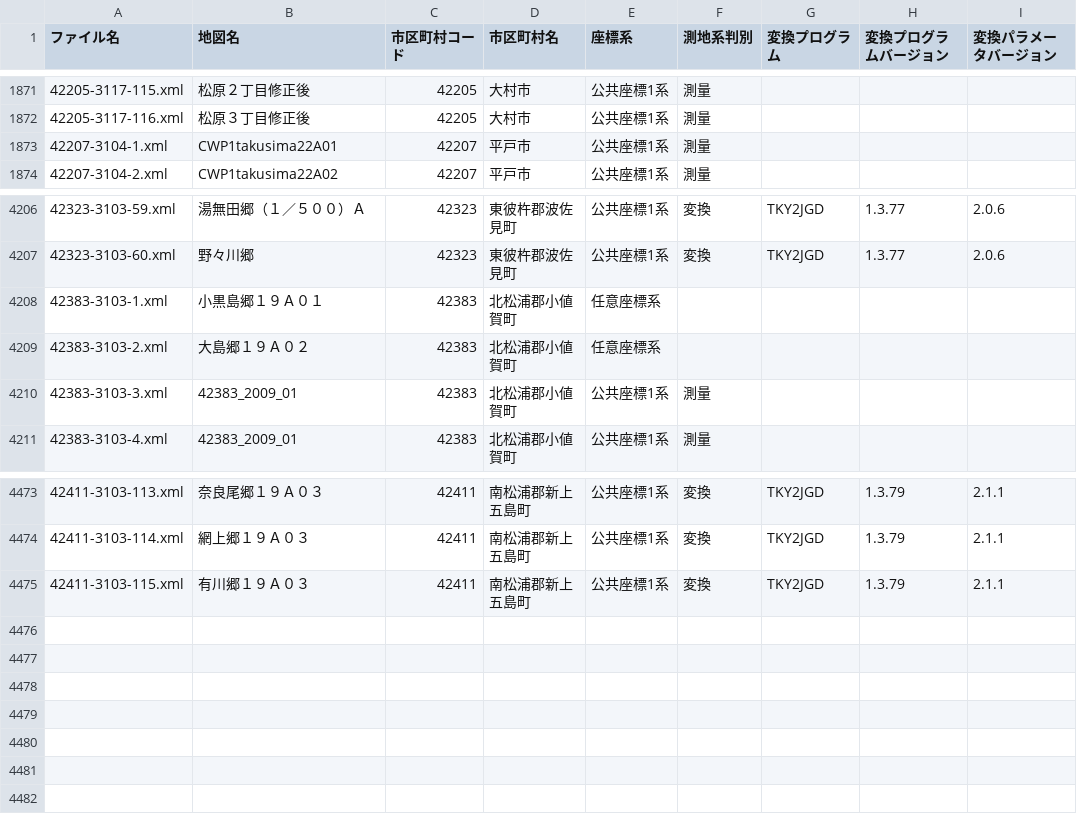
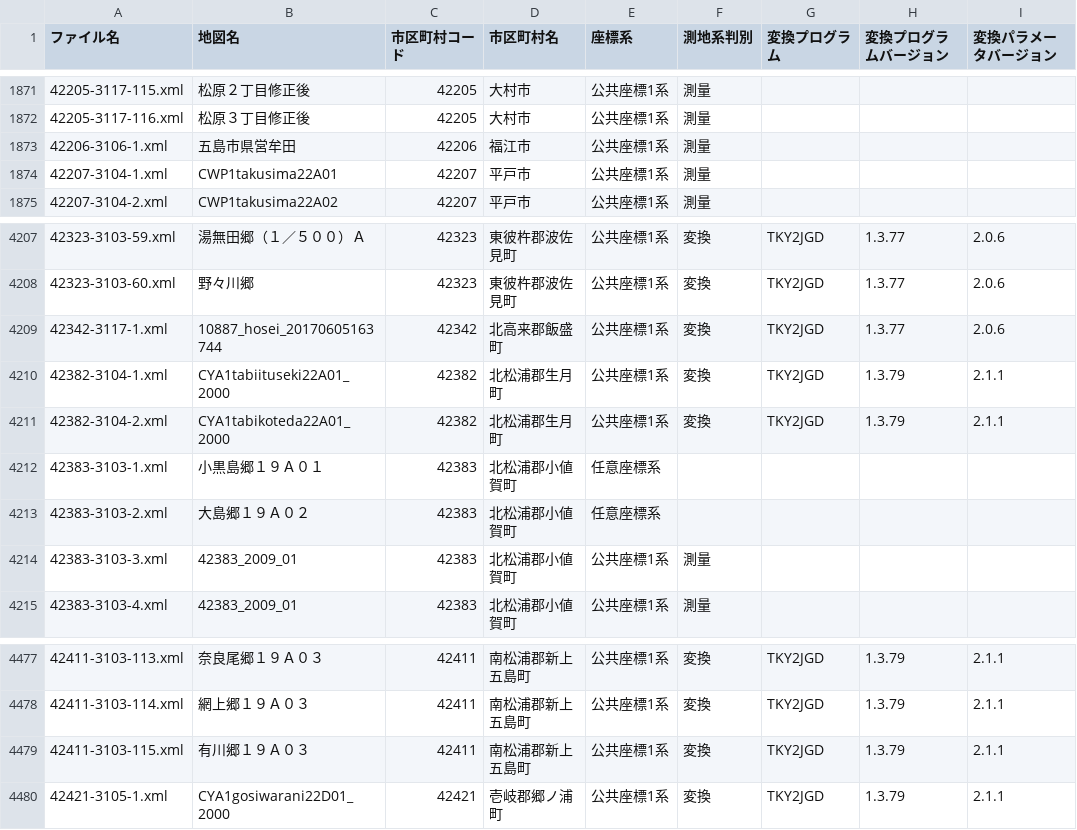
Before and after one commit to tohka/mojxml_summary, a TSV file: kuwanauchi42nagasaki.tsv, drawn as a sheet; only a part is shown, gaps mark what is left out.

```diff
--- a/kuwanauchi42nagasaki.tsv
+++ b/kuwanauchi42nagasaki.tsv
@@ -1872,2 +1872,3 @@
 42205-3117-116.xml	松原３丁目修正後	42205	大村市	公共座標1系	測量			
+42206-3106-1.xml	五島市県営牟田	42206	福江市	公共座標1系	測量			
 42207-3104-1.xml	CWP1takusima22A01	42207	平戸市	公共座標1系	測量			
@@ -4207,2 +4208,5 @@
 42323-3103-60.xml	野々川郷	42323	東彼杵郡波佐見町	公共座標1系	変換	TKY2JGD	1.3.77	2.0.6
+42342-3117-1.xml	10887_hosei_20170605163744	42342	北高来郡飯盛町	公共座標1系	変換	TKY2JGD	1.3.77	2.0.6
+42382-3104-1.xml	CYA1tabiituseki22A01_2000	42382	北松浦郡生月町	公共座標1系	変換	TKY2JGD	1.3.79	2.1.1
+42382-3104-2.xml	CYA1tabikoteda22A01_2000	42382	北松浦郡生月町	公共座標1系	変換	TKY2JGD	1.3.79	2.1.1
 42383-3103-1.xml	小黒島郷１９Ａ０１	42383	北松浦郡小値賀町	任意座標系				
@@ -4475 +4479,2 @@
 42411-3103-115.xml	有川郷１９Ａ０３	42411	南松浦郡新上五島町	公共座標1系	変換	TKY2JGD	1.3.79	2.1.1
+42421-3105-1.xml	CYA1gosiwarani22D01_2000	42421	壱岐郡郷ノ浦町	公共座標1系	変換	TKY2JGD	1.3.79	2.1.1
```
Also changed, not shown: kuwanauchi33okayama.tsv, kuwanauchi40fukuoka.tsv, 17 other files.
